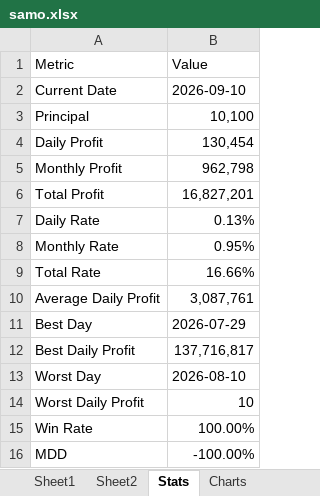
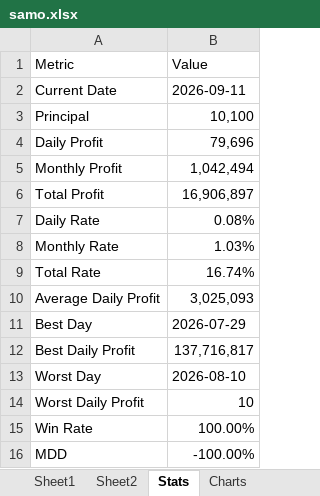
Before and after one commit to daesoo-samo/samo-fund, an Excel workbook: samo.xlsx, sheet Stats, drawn as a sheet; values as stored, in another font and other column widths than the file's, no borders; the diff names each change by its address in the sheet, - before the commit and + after, or states it on an @@ line.

```diff
--- a/samo.xlsx (sheet Stats)
+++ b/samo.xlsx (sheet Stats)
-B2 (Value): 2026-09-10
+B2 (Value): 2026-09-11
-B4 (Value): 130,454
+B4 (Value): 79,696
-B5 (Value): 962,798
+B5 (Value): 1,042,494
-B6 (Value): 16,827,201
+B6 (Value): 16,906,897
-B7 (Value): 0.13%
+B7 (Value): 0.08%
-B8 (Value): 0.95%
+B8 (Value): 1.03%
-B9 (Value): 16.66%
+B9 (Value): 16.74%
-B10 (Value): 3,087,761
+B10 (Value): 3,025,093
```
Also changed, not shown: sheet DailyProfit, charts or pictures, 5 other files.
